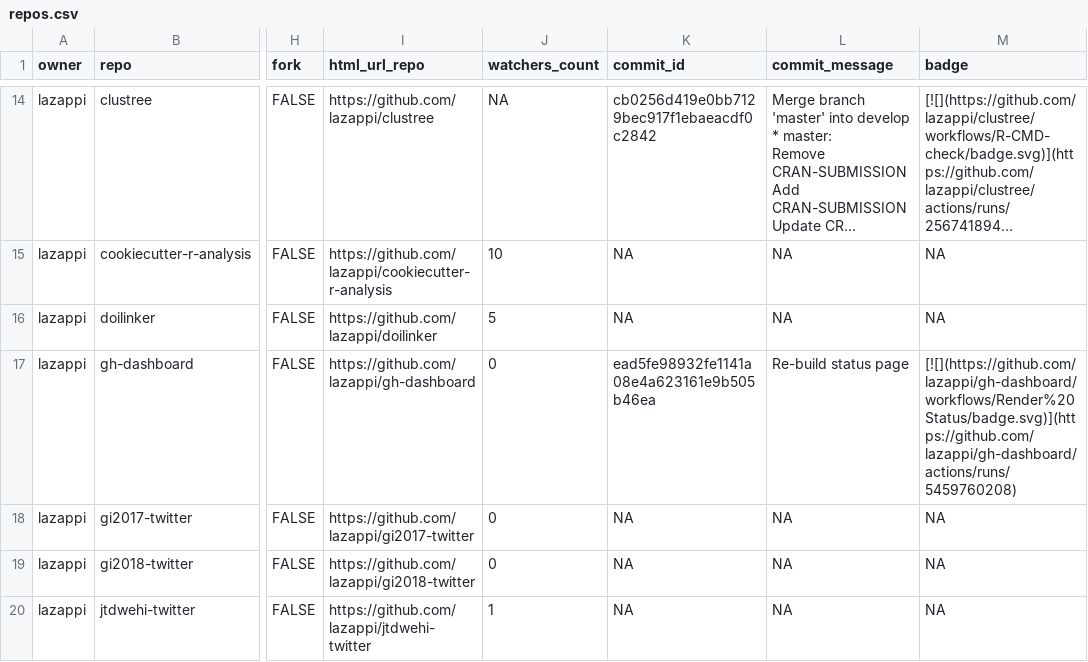
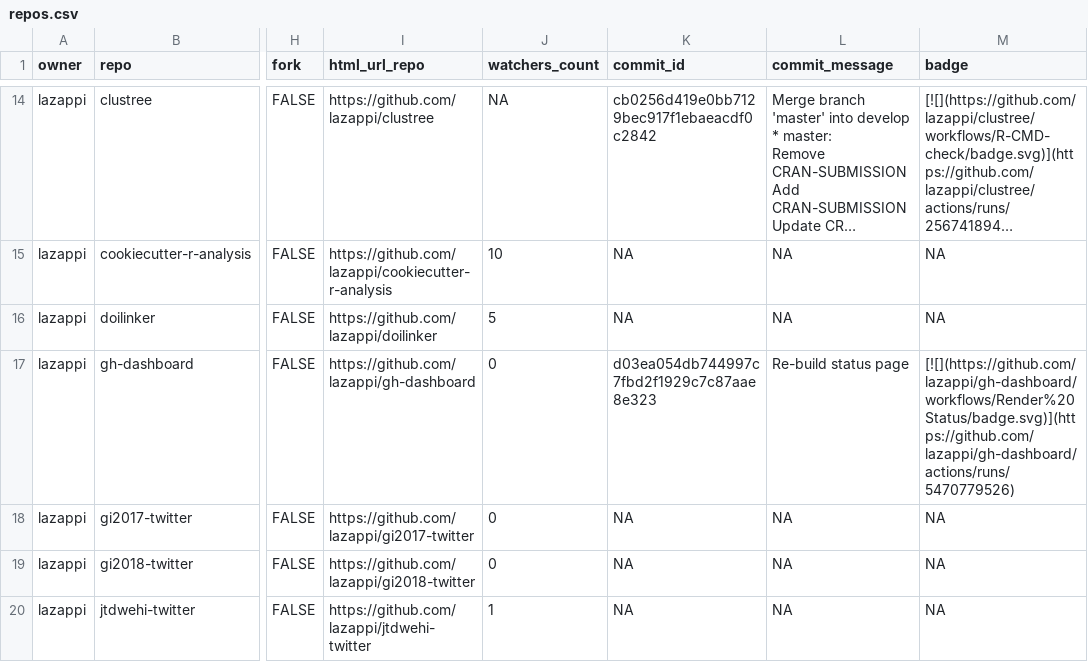
Before and after one commit to lazappi/gh-dashboard, a CSV file: repos.csv, drawn as a sheet; only a part is shown, gaps mark what is left out; long unchanged cells end in …; the diff covers the shown part only; the diff names each change by its address in the sheet, - before the commit and + after, or states it on an @@ line.

```diff
--- a/repos.csv
+++ b/repos.csv
-K17 (commit_id): ead5fe98932fe1141a08e4a623161e9b505b46ea
+K17 (commit_id): d03ea054db744997c7fbd2f1929c7c87aae8e323
-M17 (badge): [![](https://github.com/lazappi/gh-dashboard/workflows/Render%20Status/badge.svg)](https://github.com/lazappi/gh-dashboard/actions/runs/5459760208)
+M17 (badge): [![](https://github.com/lazappi/gh-dashboard/workflows/Render%20Status/badge.svg)](https://github.com/lazappi/gh-dashboard/actions/runs/5470779526)
```
Also changed, not shown: 9 edited cells elsewhere in this file, 1 other file.
